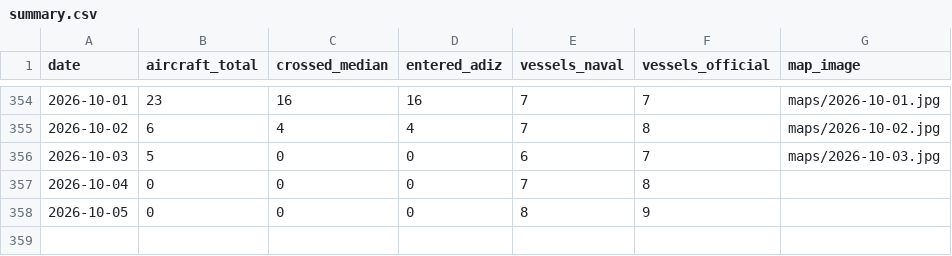
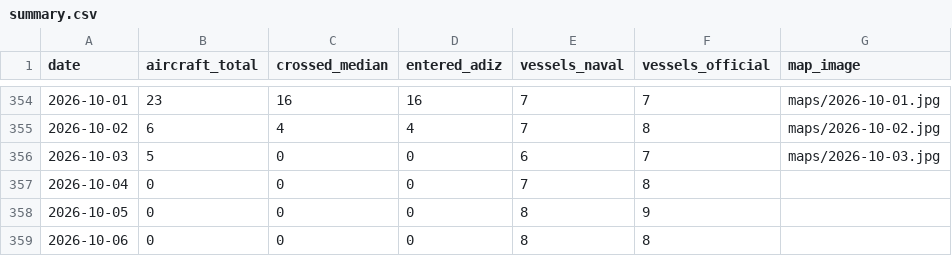
Before and after one commit to madeye/taiwan-strait-monitor, a CSV file: summary.csv, drawn as a sheet; only a part is shown, gaps mark what is left out; the diff names each change by its address in the sheet, - before the commit and + after, or states it on an @@ line.

```diff
--- a/summary.csv
+++ b/summary.csv
+row 359: 2026-10-06 | 0 | 0 | 0 | 8 | 8
```
Also changed, not shown: 1 other file.
